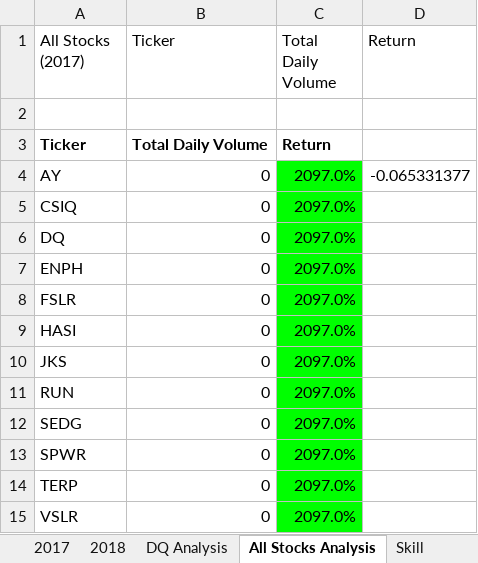
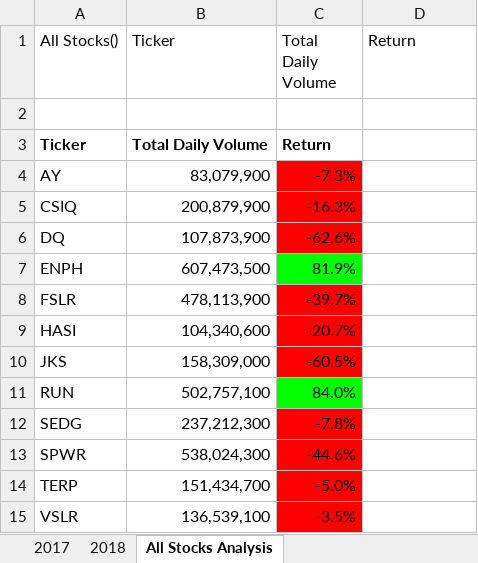
Before and after one commit to dornabdi/stock-analysis, an Excel workbook: VBA_Challenge.xlsm, sheet All Stocks Analysis, drawn as a sheet; values as stored, in another font and other column widths than the file's, no borders; charts and pictures not drawn; the diff names each change by its address in the sheet, - before the commit and + after, or states it on an @@ line.

Commit message:
Add files via upload

```diff
--- a/VBA_Challenge.xlsm (sheet All Stocks Analysis)
+++ b/VBA_Challenge.xlsm (sheet All Stocks Analysis)
-sheet tab: DQ Analysis
-sheet tab: Skill
-A1: All Stocks (2017)
+A1: All Stocks()
-B4 (Ticker): 0
+B4 (Ticker): 83,079,900
-C4 (Total Daily Volume): 2097.0%
+C4 (Total Daily Volume): -7.3%
-C4:C6 fill: #00FF00
+C4:C6 fill: #FF0000
-D4 (Return): -0.065331377
+D4 (Return): (empty)
-B5 (Ticker): 0
+B5 (Ticker): 200,879,900
-C5 (Total Daily Volume): 2097.0%
+C5 (Total Daily Volume): -16.3%
-B6 (Ticker): 0
+B6 (Ticker): 107,873,900
-C6 (Total Daily Volume): 2097.0%
+C6 (Total Daily Volume): -62.6%
-B7 (Ticker): 0
+B7 (Ticker): 607,473,500
-C7 (Total Daily Volume): 2097.0%
+C7 (Total Daily Volume): 81.9%
-B8 (Ticker): 0
+B8 (Ticker): 478,113,900
-C8 (Total Daily Volume): 2097.0%
+C8 (Total Daily Volume): -39.7%
-C8:C10 fill: #00FF00
+C8:C10 fill: #FF0000
-B9 (Ticker): 0
+B9 (Ticker): 104,340,600
-C9 (Total Daily Volume): 2097.0%
+C9 (Total Daily Volume): -20.7%
-B10 (Ticker): 0
+B10 (Ticker): 158,309,000
-C10 (Total Daily Volume): 2097.0%
+C10 (Total Daily Volume): -60.5%
-B11 (Ticker): 0
+B11 (Ticker): 502,757,100
-C11 (Total Daily Volume): 2097.0%
+C11 (Total Daily Volume): 84.0%
-B12 (Ticker): 0
+B12 (Ticker): 237,212,300
-C12 (Total Daily Volume): 2097.0%
+C12 (Total Daily Volume): -7.8%
-C12:C15 fill: #00FF00
+C12:C15 fill: #FF0000
-B13 (Ticker): 0
+B13 (Ticker): 538,024,300
-C13 (Total Daily Volume): 2097.0%
+C13 (Total Daily Volume): -44.6%
-B14 (Ticker): 0
+B14 (Ticker): 151,434,700
-C14 (Total Daily Volume): 2097.0%
+C14 (Total Daily Volume): -5.0%
-B15 (Ticker): 0
+B15 (Ticker): 136,539,100
-C15 (Total Daily Volume): 2097.0%
+C15 (Total Daily Volume): -3.5%
```
Also changed, not shown: charts or pictures.
